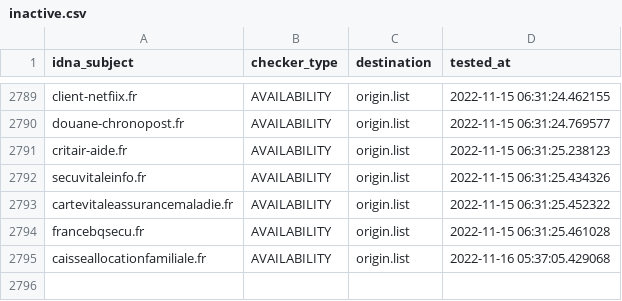
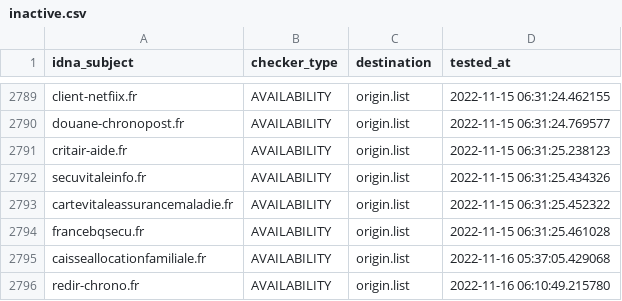
Before and after one commit to dead-hosts/Red-Flag-Domains_web_red.flag.domains, a CSV file: .pyfunceble/inactive.csv, drawn as a sheet; only a part is shown, gaps mark what is left out; the diff names each change by its address in the sheet, - before the commit and + after, or states it on an @@ line.

```diff
--- a/.pyfunceble/inactive.csv
+++ b/.pyfunceble/inactive.csv
+row 2796: redir-chrono.fr | AVAILABILITY | origin.list | 2022-11-16 06:10:49.215780
```
Also changed, not shown: .pyfunceble/whois.csv, 16 other files.
